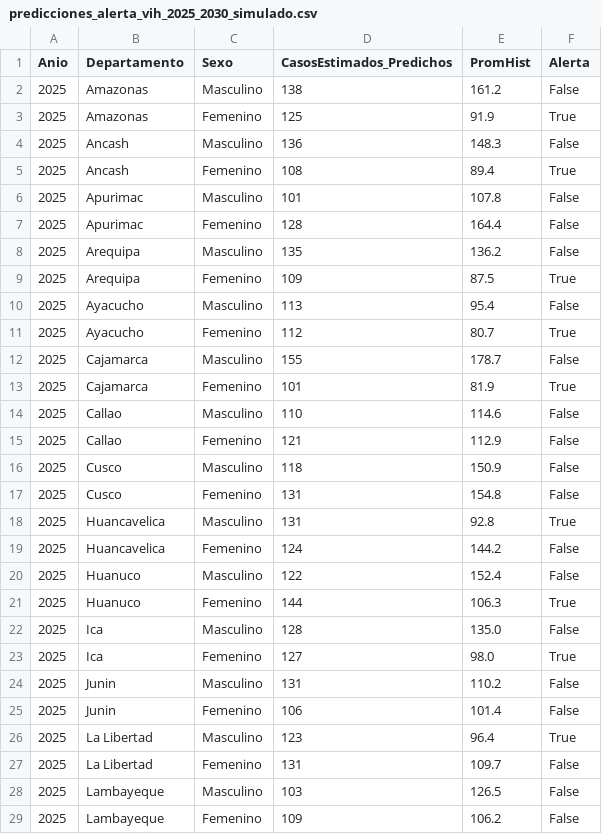
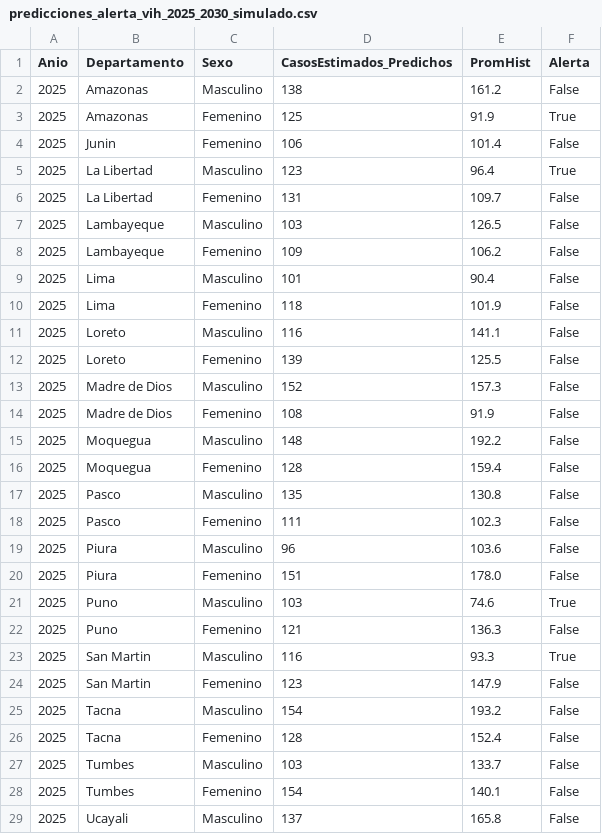
Before and after one commit to Estalin7/Sistema-de-Alerta-Temprana-para-Brotes-de-VIH, a CSV file: predicciones_alerta_vih_2025_2030_simulado.csv, drawn as a sheet; only a part is shown; the shorter side is filled out with more unchanged rows; the diff names each change by its address in the sheet, - before the commit and + after, or states it on an @@ line.

Commit message:
Delate predicciones_alerta_vih_2025_2030_simulado.csv

```diff
--- a/predicciones_alerta_vih_2025_2030_simulado.csv
+++ b/predicciones_alerta_vih_2025_2030_simulado.csv
-row 4: 2025 | Ancash | Masculino | 136 | 148.3 | False
-row 5: 2025 | Ancash | Femenino | 108 | 89.4 | True
-row 6: 2025 | Apurimac | Masculino | 101 | 107.8 | False
-row 7: 2025 | Apurimac | Femenino | 128 | 164.4 | False
-row 8: 2025 | Arequipa | Masculino | 135 | 136.2 | False
-row 9: 2025 | Arequipa | Femenino | 109 | 87.5 | True
-row 10: 2025 | Ayacucho | Masculino | 113 | 95.4 | False
-row 11: 2025 | Ayacucho | Femenino | 112 | 80.7 | True
-row 12: 2025 | Cajamarca | Masculino | 155 | 178.7 | False
-row 13: 2025 | Cajamarca | Femenino | 101 | 81.9 | True
-row 14: 2025 | Callao | Masculino | 110 | 114.6 | False
-row 15: 2025 | Callao | Femenino | 121 | 112.9 | False
-row 16: 2025 | Cusco | Masculino | 118 | 150.9 | False
-row 17: 2025 | Cusco | Femenino | 131 | 154.8 | False
-row 18: 2025 | Huancavelica | Masculino | 131 | 92.8 | True
-row 19: 2025 | Huancavelica | Femenino | 124 | 144.2 | False
-row 20: 2025 | Huanuco | Masculino | 122 | 152.4 | False
-row 21: 2025 | Huanuco | Femenino | 144 | 106.3 | True
-row 22: 2025 | Ica | Masculino | 128 | 135.0 | False
-row 23: 2025 | Ica | Femenino | 127 | 98.0 | True
-row 24: 2025 | Junin | Masculino | 131 | 110.2 | False
```
